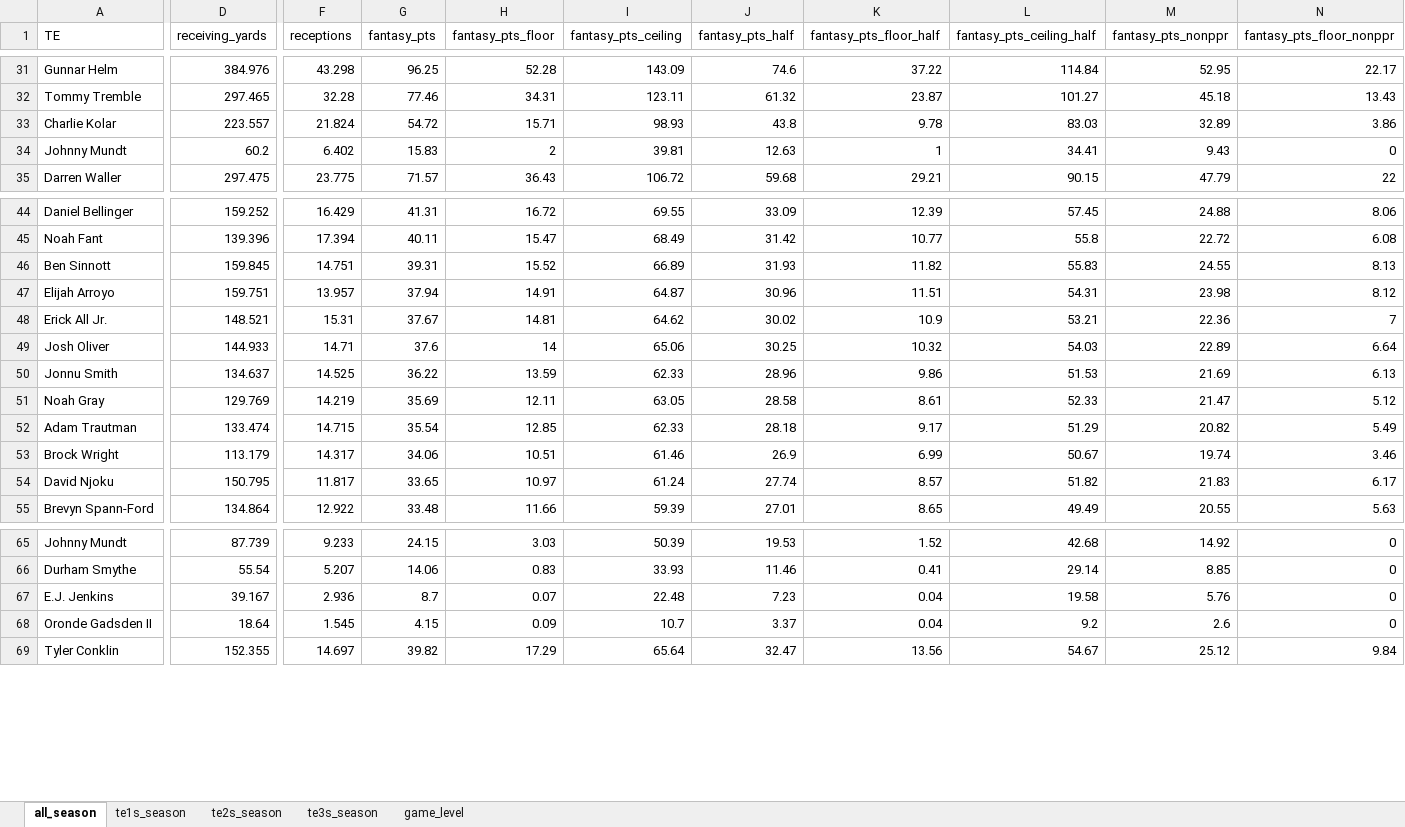
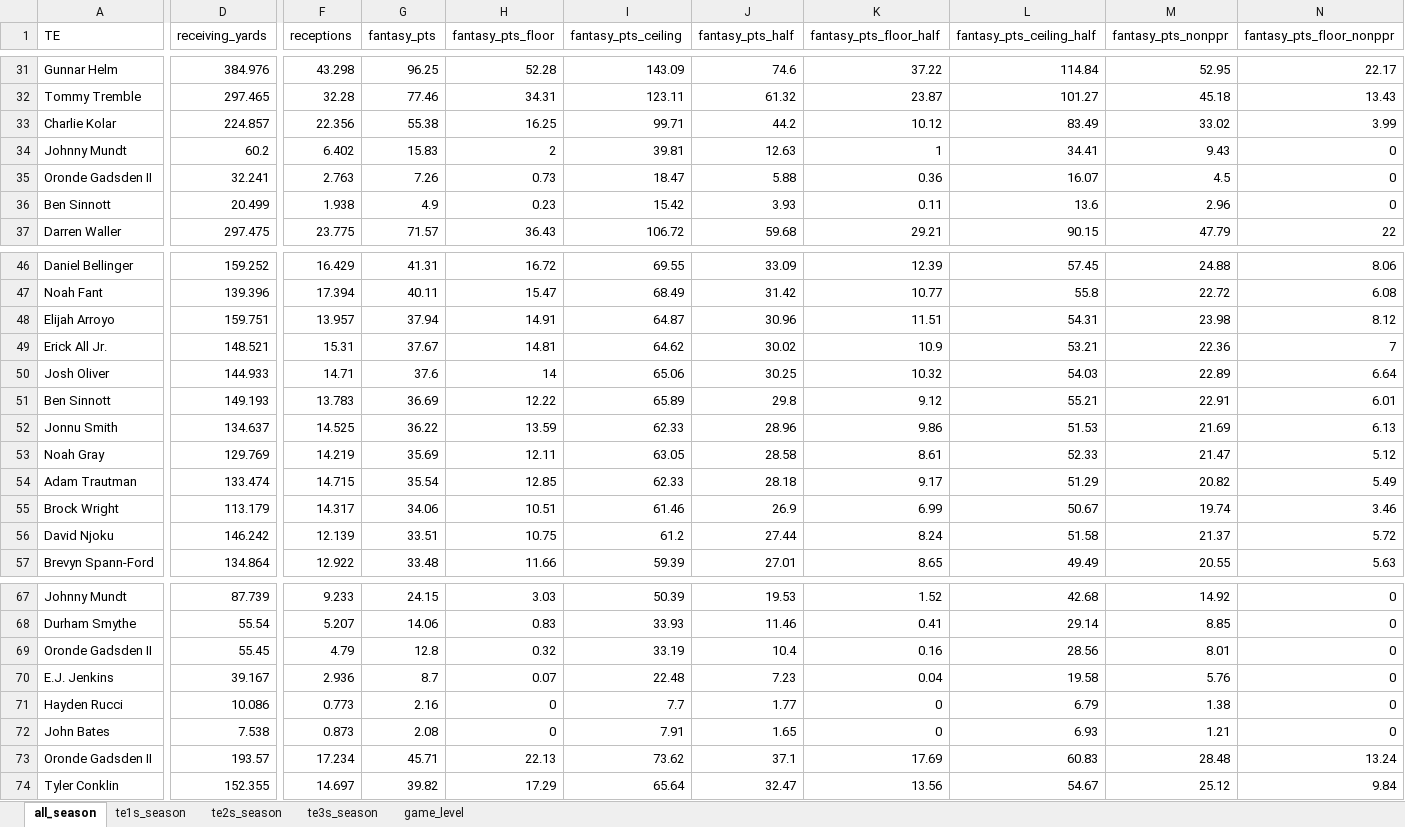
Before and after one commit to egomaniacsfantasy/lineup-lab, an Excel workbook: projections/te_2026_combined.xlsx, sheet all_season, drawn as a sheet; only a part is shown, gaps mark what is left out; values as stored, in another font and other column widths than the file's, no borders; removed rows and columns are numbered as before the commit, all else as after; rows hold the shown columns only; the diff covers the shown part only; the diff names each change by its address in the sheet, - before the commit and + after, or states it on an @@ line.

```diff
--- a/projections/te_2026_combined.xlsx (sheet all_season)
+++ b/projections/te_2026_combined.xlsx (sheet all_season)
-row 33: Charlie Kolar | 223.557 | 21.824 | 54.72 | 15.71 | 98.93 | 43.8 | 9.78 | 83.03 | 32.89 | 3.86
+row 33: Charlie Kolar | 224.857 | 22.356 | 55.38 | 16.25 | 99.71 | 44.2 | 10.12 | 83.49 | 33.02 | 3.99
+row 35: Oronde Gadsden II | 32.241 | 2.763 | 7.26 | 0.73 | 18.47 | 5.88 | 0.36 | 16.07 | 4.5 | 0
+row 36: Ben Sinnott | 20.499 | 1.938 | 4.9 | 0.23 | 15.42 | 3.93 | 0.11 | 13.6 | 2.96 | 0
-row 46: Ben Sinnott | 159.845 | 14.751 | 39.31 | 15.52 | 66.89 | 31.93 | 11.82 | 55.83 | 24.55 | 8.13
+row 51: Ben Sinnott | 149.193 | 13.783 | 36.69 | 12.22 | 65.89 | 29.8 | 9.12 | 55.21 | 22.91 | 6.01
-D56 (receiving_yards): 150.795
+D56 (receiving_yards): 146.242
-F56 (receptions): 11.817
+F56 (receptions): 12.139
-G56 (fantasy_pts): 33.65
+G56 (fantasy_pts): 33.51
-H56 (fantasy_pts_floor): 10.97
+H56 (fantasy_pts_floor): 10.75
-I56 (fantasy_pts_ceiling): 61.24
+I56 (fantasy_pts_ceiling): 61.2
-J56 (fantasy_pts_half): 27.74
+J56 (fantasy_pts_half): 27.44
-K56 (fantasy_pts_floor_half): 8.57
+K56 (fantasy_pts_floor_half): 8.24
-L56 (fantasy_pts_ceiling_half): 51.82
+L56 (fantasy_pts_ceiling_half): 51.58
-M56 (fantasy_pts_nonppr): 21.83
+M56 (fantasy_pts_nonppr): 21.37
-N56 (fantasy_pts_floor_nonppr): 6.17
+N56 (fantasy_pts_floor_nonppr): 5.72
+row 69: Oronde Gadsden II | 55.45 | 4.79 | 12.8 | 0.32 | 33.19 | 10.4 | 0.16 | 28.56 | 8.01 | 0
-row 68: Oronde Gadsden II | 18.64 | 1.545 | 4.15 | 0.09 | 10.7 | 3.37 | 0.04 | 9.2 | 2.6 | 0
+row 71: Hayden Rucci | 10.086 | 0.773 | 2.16 | 0 | 7.7 | 1.77 | 0 | 6.79 | 1.38 | 0
+row 72: John Bates | 7.538 | 0.873 | 2.08 | 0 | 7.91 | 1.65 | 0 | 6.93 | 1.21 | 0
+row 73: Oronde Gadsden II | 193.57 | 17.234 | 45.71 | 22.13 | 73.62 | 37.1 | 17.69 | 60.83 | 28.48 | 13.24
```
Also changed, not shown: 1 added row, 2 removed rows and 11 edited cells elsewhere in this sheet, sheet game_level, sheet te2s_season, sheet te3s_season, sheet te1s_season.
